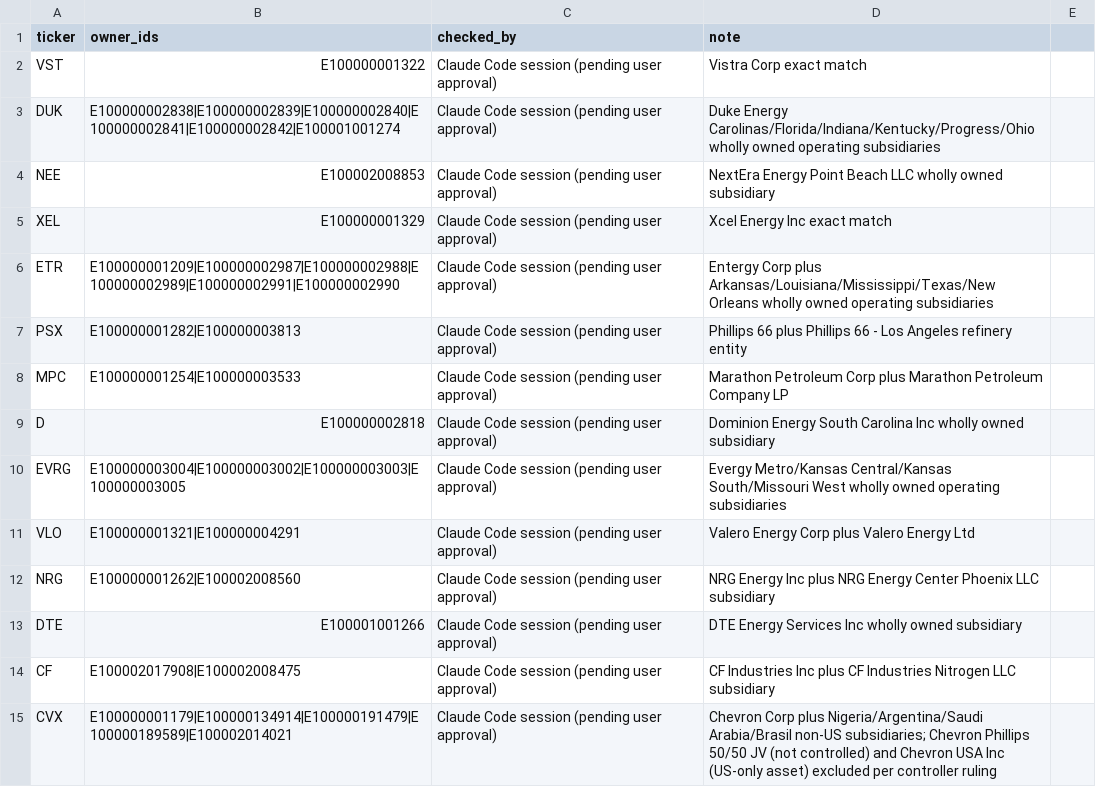
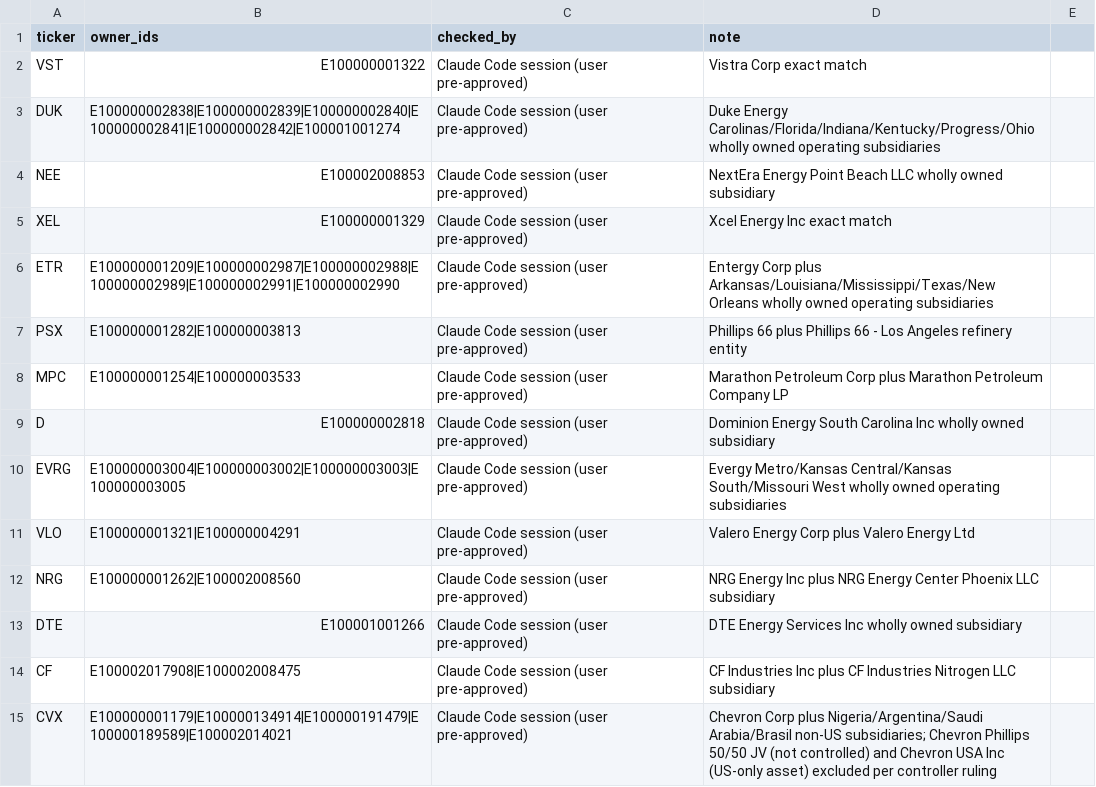
Before and after one commit to SinghRajitpal/hackathon-starter, a CSV file: data/pipeline/nz/maps/ct_owner_map.csv, drawn as a sheet; only a part is shown; the diff covers the shown part only.

```diff
--- a/data/pipeline/nz/maps/ct_owner_map.csv
+++ b/data/pipeline/nz/maps/ct_owner_map.csv
@@ -1,15 +1,15 @@
 ticker,owner_ids,checked_by,note
-VST,E100000001322,Claude Code session (pending user approval),Vistra Corp exact match
-DUK,E100000002838|E100000002839|E100000002840|E100000002841|E100000002842|E100001001274,Claude Code session (pending user approval),Duke Energy Carolinas/Florida/Indiana/Kentucky/Progress/Ohio wholly owned operating subsidiaries
-NEE,E100002008853,Claude Code session (pending user approval),NextEra Energy Point Beach LLC wholly owned subsidiary
-XEL,E100000001329,Claude Code session (pending user approval),Xcel Energy Inc exact match
-ETR,E100000001209|E100000002987|E100000002988|E100000002989|E100000002991|E100000002990,Claude Code session (pending user approval),Entergy Corp plus Arkansas/Louisiana/Mississippi/Texas/New Orleans wholly owned operating subsidiaries
-PSX,E100000001282|E100000003813,Claude Code session (pending user approval),Phillips 66 plus Phillips 66 - Los Angeles refinery entity
-MPC,E100000001254|E100000003533,Claude Code session (pending user approval),Marathon Petroleum Corp plus Marathon Petroleum Company LP
-D,E100000002818,Claude Code session (pending user approval),Dominion Energy South Carolina Inc wholly owned subsidiary
-EVRG,E100000003004|E100000003002|E100000003003|E100000003005,Claude Code session (pending user approval),Evergy Metro/Kansas Central/Kansas South/Missouri West wholly owned operating subsidiaries
-VLO,E100000001321|E100000004291,Claude Code session (pending user approval),Valero Energy Corp plus Valero Energy Ltd
-NRG,E100000001262|E100002008560,Claude Code session (pending user approval),NRG Energy Inc plus NRG Energy Center Phoenix LLC subsidiary
-DTE,E100001001266,Claude Code session (pending user approval),DTE Energy Services Inc wholly owned subsidiary
-CF,E100002017908|E100002008475,Claude Code session (pending user approval),CF Industries Inc plus CF Industries Nitrogen LLC subsidiary
-CVX,E100000001179|E100000134914|E100000191479|E100000189589|E100002014021,Claude Code session (pending user approval),Chevron Corp plus Nigeria/Argentina/Saudi Arabia/Brasil non-US subsidiaries; Chevron Phillips 50/50 JV (not controlled) and Chevron USA Inc (US-only asset) excluded per controller ruling
+VST,E100000001322,Claude Code session (user pre-approved),Vistra Corp exact match
+DUK,E100000002838|E100000002839|E100000002840|E100000002841|E100000002842|E100001001274,Claude Code session (user pre-approved),Duke Energy Carolinas/Florida/Indiana/Kentucky/Progress/Ohio wholly owned operating subsidiaries
+NEE,E100002008853,Claude Code session (user pre-approved),NextEra Energy Point Beach LLC wholly owned subsidiary
+XEL,E100000001329,Claude Code session (user pre-approved),Xcel Energy Inc exact match
+ETR,E100000001209|E100000002987|E100000002988|E100000002989|E100000002991|E100000002990,Claude Code session (user pre-approved),Entergy Corp plus Arkansas/Louisiana/Mississippi/Texas/New Orleans wholly owned operating subsidiaries
+PSX,E100000001282|E100000003813,Claude Code session (user pre-approved),Phillips 66 plus Phillips 66 - Los Angeles refinery entity
+MPC,E100000001254|E100000003533,Claude Code session (user pre-approved),Marathon Petroleum Corp plus Marathon Petroleum Company LP
+D,E100000002818,Claude Code session (user pre-approved),Dominion Energy South Carolina Inc wholly owned subsidiary
+EVRG,E100000003004|E100000003002|E100000003003|E100000003005,Claude Code session (user pre-approved),Evergy Metro/Kansas Central/Kansas South/Missouri West wholly owned operating subsidiaries
+VLO,E100000001321|E100000004291,Claude Code session (user pre-approved),Valero Energy Corp plus Valero Energy Ltd
+NRG,E100000001262|E100002008560,Claude Code session (user pre-approved),NRG Energy Inc plus NRG Energy Center Phoenix LLC subsidiary
+DTE,E100001001266,Claude Code session (user pre-approved),DTE Energy Services Inc wholly owned subsidiary
+CF,E100002017908|E100002008475,Claude Code session (user pre-approved),CF Industries Inc plus CF Industries Nitrogen LLC subsidiary
+CVX,E100000001179|E100000134914|E100000191479|E100000189589|E100002014021,Claude Code session (user pre-approved),Chevron Corp plus Nigeria/Argentina/Saudi Arabia/Brasil non-US subsidiaries; Chevron Phillips 50/50 JV (not controlled) and Chevron USA Inc (US-only asset) excluded per controller ruling
```
Also changed, not shown: 22 added rows and 4 edited cells elsewhere in this file, 2 other files.
